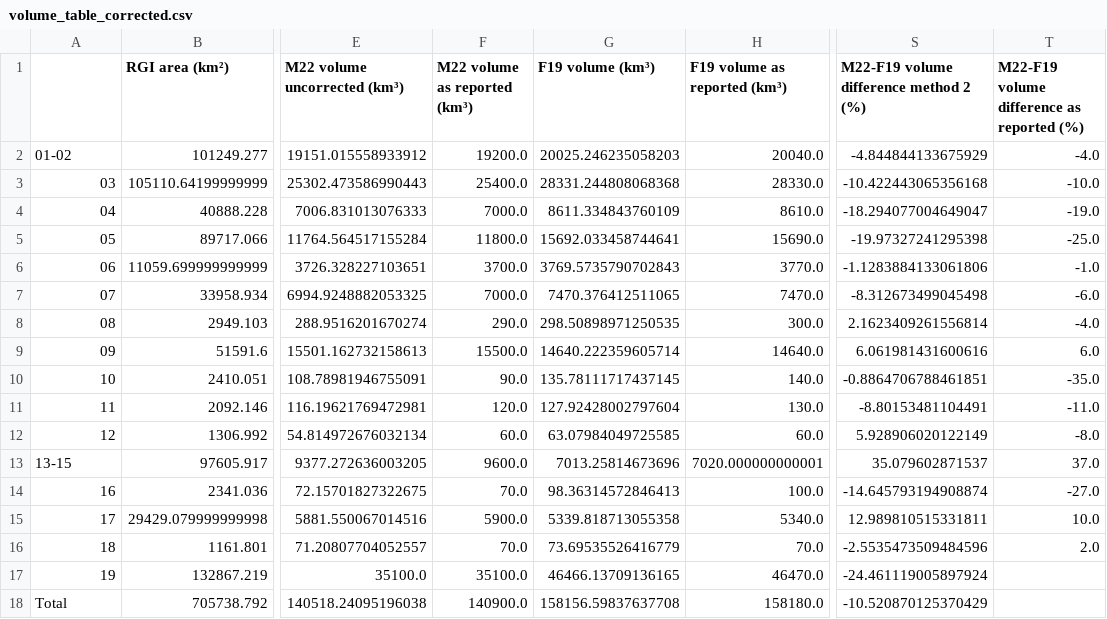
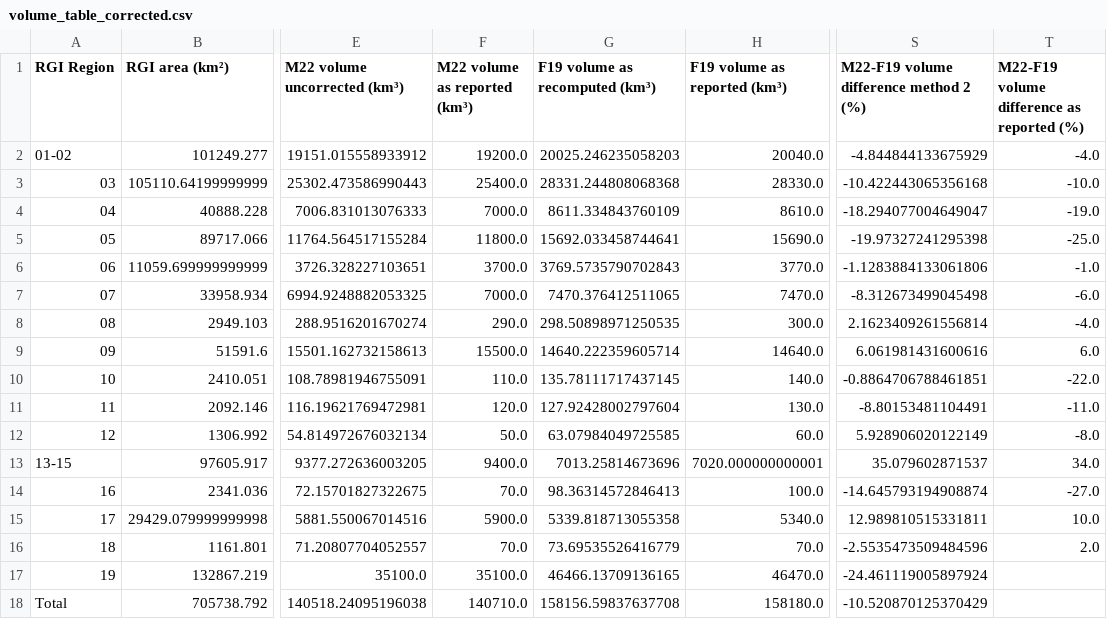
Before and after one commit to fmaussion/global_glacier_volume_paper, a CSV file: tables_regional_glacier_volume/volume_table_corrected.csv, drawn as a sheet; only a part is shown, gaps mark what is left out; the diff names each change by its address in the sheet, - before the commit and + after, or states it on an @@ line.

Commit message:
More edits and corrected M22 data

```diff
--- a/tables_regional_glacier_volume/volume_table_corrected.csv
+++ b/tables_regional_glacier_volume/volume_table_corrected.csv
-A1: (empty)
+A1: RGI Region
-G1: F19 volume (km³)
+G1: F19 volume as recomputed (km³)
-F10 (M22 volume as reported (km³)): 90.0
+F10 (M22 volume as reported (km³)): 110.0
-T10: -35.0
+T10: -22.0
-F12 (M22 volume as reported (km³)): 60.0
+F12 (M22 volume as reported (km³)): 50.0
-F13 (M22 volume as reported (km³)): 9600.0
+F13 (M22 volume as reported (km³)): 9400.0
-T13: 37.0
+T13: 34.0
-F18 (M22 volume as reported (km³)): 140900.0
+F18 (M22 volume as reported (km³)): 140710.0
```
Also changed, not shown: tables_regional_glacier_volume/volume_table_corrected_rounded.csv, 7 other files.
